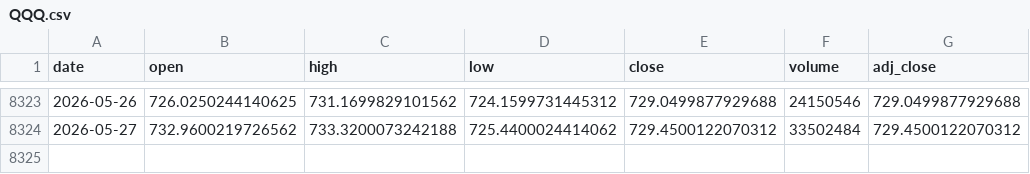
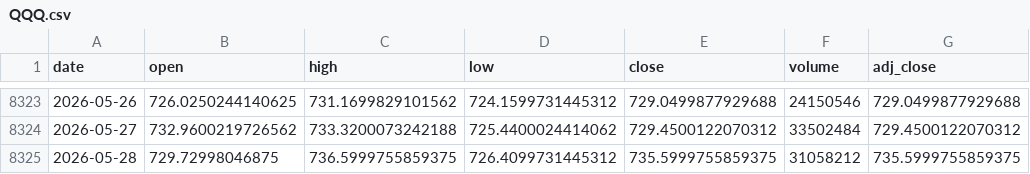
Before and after one commit to maxhammons/project-montauk, a CSV file: data/QQQ.csv, drawn as a sheet; only a part is shown, gaps mark what is left out; the diff names each change by its address in the sheet, - before the commit and + after, or states it on an @@ line.

```diff
--- a/data/QQQ.csv
+++ b/data/QQQ.csv
+row 8325: 2026-05-28 | 729.72998046875 | 736.5999755859375 | 726.4099731445312 | 735.5999755859375 | 31058212 | 735.5999755859375
```
Also changed, not shown: data/SGOV.csv, data/TECL.csv, 22 other files.
